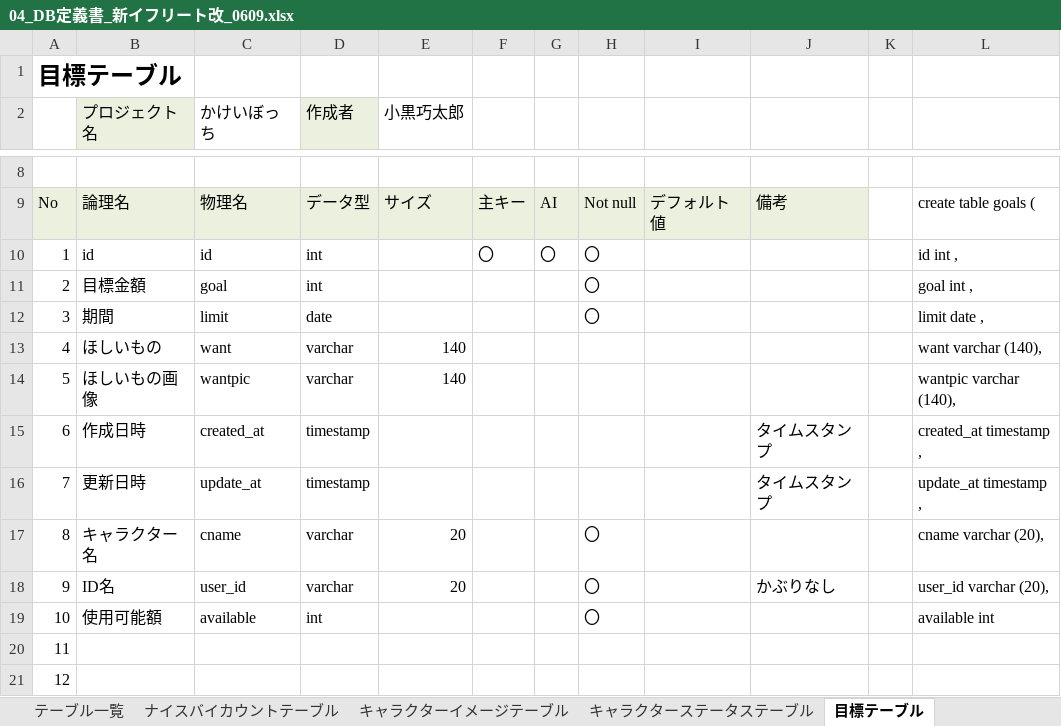
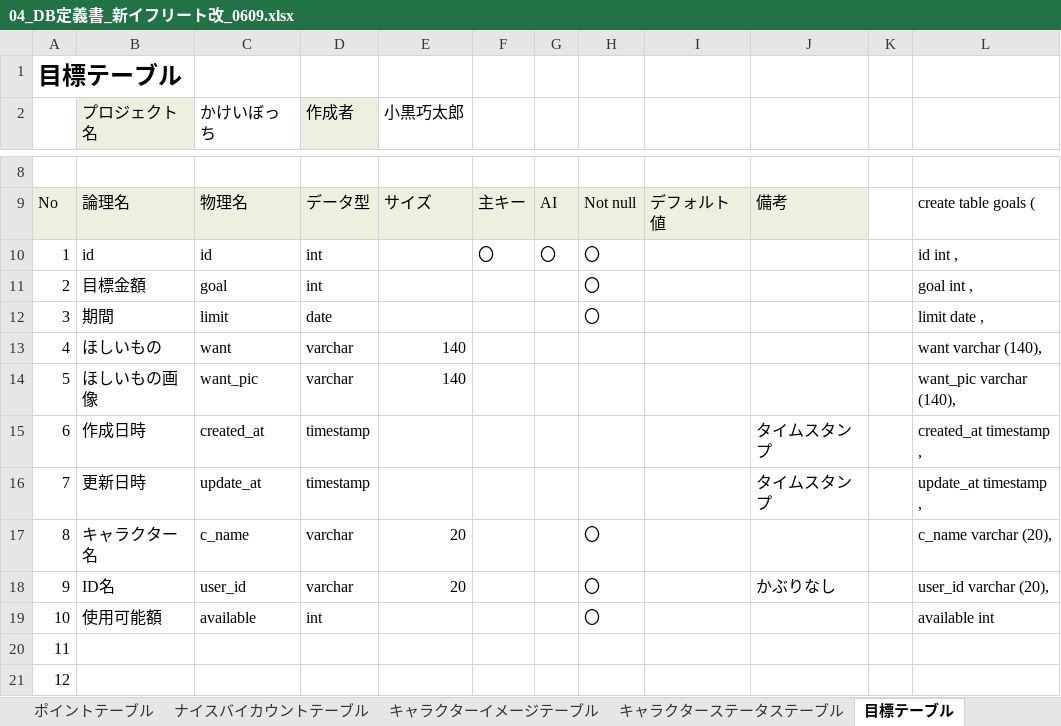
Before and after one commit to dojo2023/B-1, an Excel workbook: doc/04_DB定義書_新イフリート改_0609.xlsx, sheet 目標テーブル, drawn as a sheet; only a part is shown, gaps mark what is left out; values as stored, in another font and other column widths than the file's, no borders; the diff names each change by its address in the sheet, - before the commit and + after, or states it on an @@ line.

```diff
--- a/doc/04_DB定義書_新イフリート改_0609.xlsx (sheet 目標テーブル)
+++ b/doc/04_DB定義書_新イフリート改_0609.xlsx (sheet 目標テーブル)
+sheet tab: ポイントテーブル
-C14 (かけいぼっち): wantpic
+C14 (かけいぼっち): want_pic
-L14: wantpic varchar (140),
+L14: want_pic varchar (140),
-C17 (かけいぼっち): cname
+C17 (かけいぼっち): c_name
-L17: cname varchar (20),
+L17: c_name varchar (20),
```
Also changed, not shown: sheet テーブル一覧, other sheet tabs.
